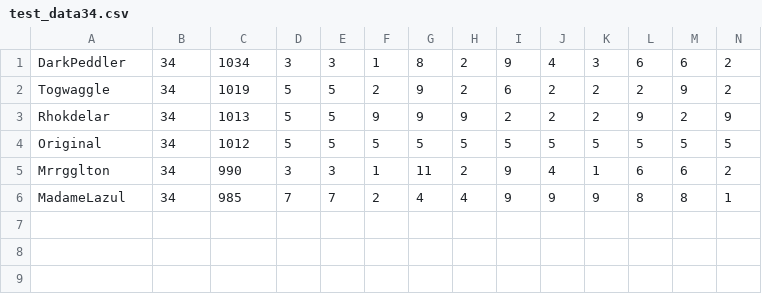
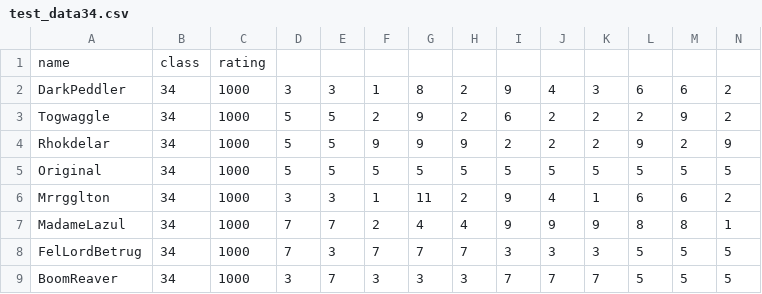
Before and after one commit to aharalabMeiji/fireplaceAharaLab, a CSV file: fireplaceAhara/test_data34.csv, drawn as a sheet; only a part is shown; addresses are those after the commit; rows hold the shown columns only; the diff names each change by its address in the sheet, - before the commit and + after, or states it on an @@ line.

```diff
--- a/fireplaceAhara/test_data34.csv
+++ b/fireplaceAhara/test_data34.csv
+row 1: name | class | rating
-C2: 1034
+C2: 1000
-C3: 1019
+C3: 1000
-C4: 1013
+C4: 1000
-C5: 1012
+C5: 1000
-C6: 990
+C6: 1000
-C7: 985
+C7: 1000
+row 8: FelLordBetrug | 34 | 1000 | 7 | 3 | 7 | 7 | 7 | 3 | 3 | 3 | 5 | 5 | 5
+row 9: BoomReaver | 34 | 1000 | 3 | 7 | 3 | 3 | 3 | 7 | 7 | 7 | 5 | 5 | 5
```
Also changed, not shown: fireplaceAhara/test_data35.csv, fireplaceAhara/test_data43.csv, 7 other files.
